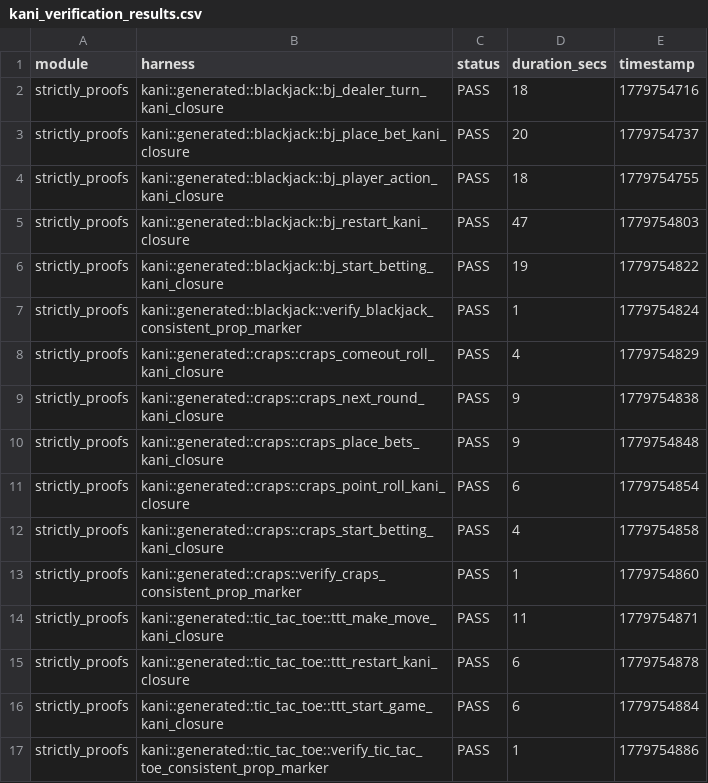
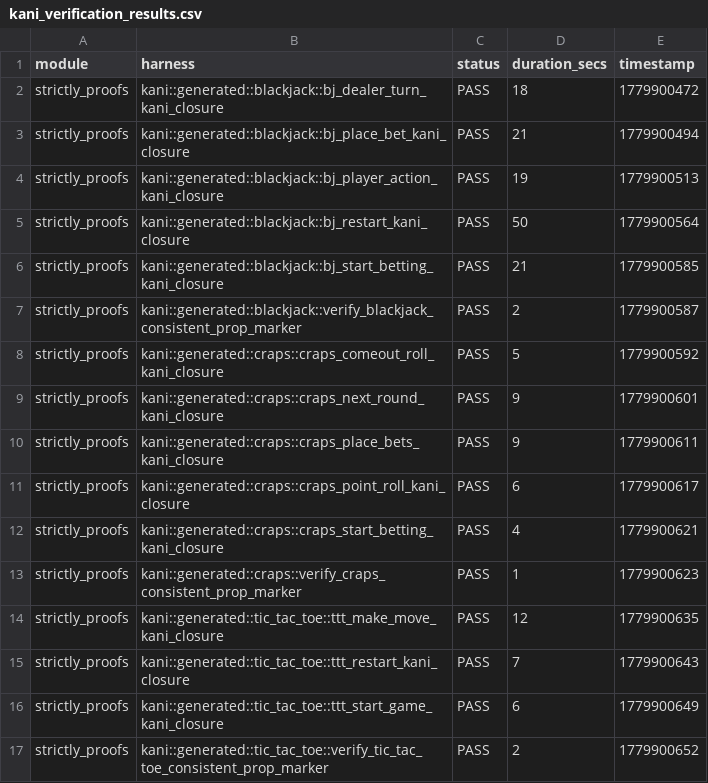
Before and after one commit to crumplecup/strictly_games, a CSV file: kani_verification_results.csv, drawn as a sheet.

```diff
--- a/kani_verification_results.csv
+++ b/kani_verification_results.csv
@@ -1,17 +1,17 @@
 module,harness,status,duration_secs,timestamp
-strictly_proofs,kani::generated::blackjack::bj_dealer_turn_kani_closure,PASS,18,1779754716
-strictly_proofs,kani::generated::blackjack::bj_place_bet_kani_closure,PASS,20,1779754737
-strictly_proofs,kani::generated::blackjack::bj_player_action_kani_closure,PASS,18,1779754755
-strictly_proofs,kani::generated::blackjack::bj_restart_kani_closure,PASS,47,1779754803
-strictly_proofs,kani::generated::blackjack::bj_start_betting_kani_closure,PASS,19,1779754822
-strictly_proofs,kani::generated::blackjack::verify_blackjack_consistent_prop_marker,PASS,1,1779754824
-strictly_proofs,kani::generated::craps::craps_comeout_roll_kani_closure,PASS,4,1779754829
-strictly_proofs,kani::generated::craps::craps_next_round_kani_closure,PASS,9,1779754838
-strictly_proofs,kani::generated::craps::craps_place_bets_kani_closure,PASS,9,1779754848
-strictly_proofs,kani::generated::craps::craps_point_roll_kani_closure,PASS,6,1779754854
-strictly_proofs,kani::generated::craps::craps_start_betting_kani_closure,PASS,4,1779754858
-strictly_proofs,kani::generated::craps::verify_craps_consistent_prop_marker,PASS,1,1779754860
-strictly_proofs,kani::generated::tic_tac_toe::ttt_make_move_kani_closure,PASS,11,1779754871
-strictly_proofs,kani::generated::tic_tac_toe::ttt_restart_kani_closure,PASS,6,1779754878
-strictly_proofs,kani::generated::tic_tac_toe::ttt_start_game_kani_closure,PASS,6,1779754884
-strictly_proofs,kani::generated::tic_tac_toe::verify_tic_tac_toe_consistent_prop_marker,PASS,1,1779754886
+strictly_proofs,kani::generated::blackjack::bj_dealer_turn_kani_closure,PASS,18,1779900472
+strictly_proofs,kani::generated::blackjack::bj_place_bet_kani_closure,PASS,21,1779900494
+strictly_proofs,kani::generated::blackjack::bj_player_action_kani_closure,PASS,19,1779900513
+strictly_proofs,kani::generated::blackjack::bj_restart_kani_closure,PASS,50,1779900564
+strictly_proofs,kani::generated::blackjack::bj_start_betting_kani_closure,PASS,21,1779900585
+strictly_proofs,kani::generated::blackjack::verify_blackjack_consistent_prop_marker,PASS,2,1779900587
+strictly_proofs,kani::generated::craps::craps_comeout_roll_kani_closure,PASS,5,1779900592
+strictly_proofs,kani::generated::craps::craps_next_round_kani_closure,PASS,9,1779900601
+strictly_proofs,kani::generated::craps::craps_place_bets_kani_closure,PASS,9,1779900611
+strictly_proofs,kani::generated::craps::craps_point_roll_kani_closure,PASS,6,1779900617
+strictly_proofs,kani::generated::craps::craps_start_betting_kani_closure,PASS,4,1779900621
+strictly_proofs,kani::generated::craps::verify_craps_consistent_prop_marker,PASS,1,1779900623
+strictly_proofs,kani::generated::tic_tac_toe::ttt_make_move_kani_closure,PASS,12,1779900635
+strictly_proofs,kani::generated::tic_tac_toe::ttt_restart_kani_closure,PASS,7,1779900643
+strictly_proofs,kani::generated::tic_tac_toe::ttt_start_game_kani_closure,PASS,6,1779900649
+strictly_proofs,kani::generated::tic_tac_toe::verify_tic_tac_toe_consistent_prop_marker,PASS,2,1779900652
```
Also changed, not shown: 18 other files.
